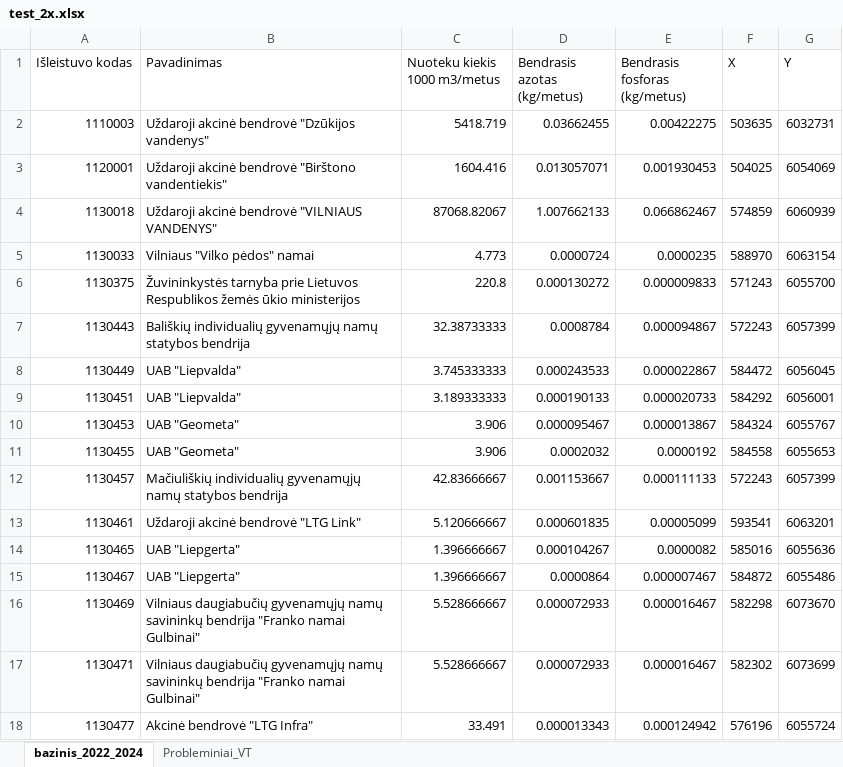
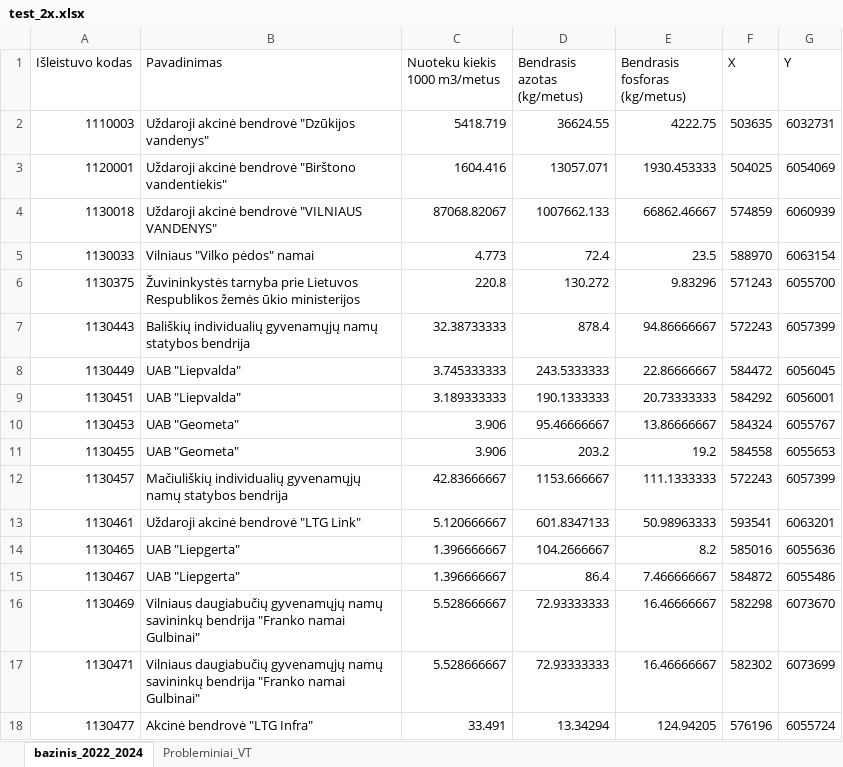
Before and after one commit to biopsichas/ps_in_ltswat, an Excel workbook: Data/PS/test_2x.xlsx, sheet bazinis_2022_2024, drawn as a sheet; only a part is shown; values as stored, in another font and other column widths than the file's, no borders; the diff covers the shown part only; the diff names each change by its address in the sheet, - before the commit and + after, or states it on an @@ line.

```diff
--- a/Data/PS/test_2x.xlsx (sheet bazinis_2022_2024)
+++ b/Data/PS/test_2x.xlsx (sheet bazinis_2022_2024)
-D2 (Bendrasis azotas (kg/metus)): 0.03662455
+D2 (Bendrasis azotas (kg/metus)): 36624.55
-E2 (Bendrasis fosforas (kg/metus)): 0.00422275
+E2 (Bendrasis fosforas (kg/metus)): 4222.75
-D3 (Bendrasis azotas (kg/metus)): 0.013057071
+D3 (Bendrasis azotas (kg/metus)): 13057.071
-E3 (Bendrasis fosforas (kg/metus)): 0.001930453
+E3 (Bendrasis fosforas (kg/metus)): 1930.453333
-D4 (Bendrasis azotas (kg/metus)): 1.007662133
+D4 (Bendrasis azotas (kg/metus)): 1007662.133
-E4 (Bendrasis fosforas (kg/metus)): 0.066862467
+E4 (Bendrasis fosforas (kg/metus)): 66862.46667
-D5 (Bendrasis azotas (kg/metus)): 0.0000724
+D5 (Bendrasis azotas (kg/metus)): 72.4
-E5 (Bendrasis fosforas (kg/metus)): 0.0000235
+E5 (Bendrasis fosforas (kg/metus)): 23.5
-D6 (Bendrasis azotas (kg/metus)): 0.000130272
+D6 (Bendrasis azotas (kg/metus)): 130.272
-E6 (Bendrasis fosforas (kg/metus)): 0.000009833
+E6 (Bendrasis fosforas (kg/metus)): 9.83296
-D7 (Bendrasis azotas (kg/metus)): 0.0008784
+D7 (Bendrasis azotas (kg/metus)): 878.4
-E7 (Bendrasis fosforas (kg/metus)): 0.000094867
+E7 (Bendrasis fosforas (kg/metus)): 94.86666667
-D8 (Bendrasis azotas (kg/metus)): 0.000243533
+D8 (Bendrasis azotas (kg/metus)): 243.5333333
-E8 (Bendrasis fosforas (kg/metus)): 0.000022867
+E8 (Bendrasis fosforas (kg/metus)): 22.86666667
-D9 (Bendrasis azotas (kg/metus)): 0.000190133
+D9 (Bendrasis azotas (kg/metus)): 190.1333333
-E9 (Bendrasis fosforas (kg/metus)): 0.000020733
+E9 (Bendrasis fosforas (kg/metus)): 20.73333333
-D10 (Bendrasis azotas (kg/metus)): 0.000095467
+D10 (Bendrasis azotas (kg/metus)): 95.46666667
-E10 (Bendrasis fosforas (kg/metus)): 0.000013867
+E10 (Bendrasis fosforas (kg/metus)): 13.86666667
-D11 (Bendrasis azotas (kg/metus)): 0.0002032
+D11 (Bendrasis azotas (kg/metus)): 203.2
-E11 (Bendrasis fosforas (kg/metus)): 0.0000192
+E11 (Bendrasis fosforas (kg/metus)): 19.2
-D12 (Bendrasis azotas (kg/metus)): 0.001153667
+D12 (Bendrasis azotas (kg/metus)): 1153.666667
-E12 (Bendrasis fosforas (kg/metus)): 0.000111133
+E12 (Bendrasis fosforas (kg/metus)): 111.1333333
-D13 (Bendrasis azotas (kg/metus)): 0.000601835
+D13 (Bendrasis azotas (kg/metus)): 601.8347133
-E13 (Bendrasis fosforas (kg/metus)): 0.00005099
+E13 (Bendrasis fosforas (kg/metus)): 50.98963333
-D14 (Bendrasis azotas (kg/metus)): 0.000104267
+D14 (Bendrasis azotas (kg/metus)): 104.2666667
-E14 (Bendrasis fosforas (kg/metus)): 0.0000082
+E14 (Bendrasis fosforas (kg/metus)): 8.2
-D15 (Bendrasis azotas (kg/metus)): 0.0000864
+D15 (Bendrasis azotas (kg/metus)): 86.4
-E15 (Bendrasis fosforas (kg/metus)): 0.000007467
+E15 (Bendrasis fosforas (kg/metus)): 7.466666667
-D16:D17 (Bendrasis azotas (kg/metus)): 0.000072933
+D16:D17 (Bendrasis azotas (kg/metus)): 72.93333333
-E16:E17 (Bendrasis fosforas (kg/metus)): 0.000016467
+E16:E17 (Bendrasis fosforas (kg/metus)): 16.46666667
-D18 (Bendrasis azotas (kg/metus)): 0.000013343
+D18 (Bendrasis azotas (kg/metus)): 13.34294
-E18 (Bendrasis fosforas (kg/metus)): 0.000124942
+E18 (Bendrasis fosforas (kg/metus)): 124.94205
```
Also changed, not shown: 1756 edited cells elsewhere in this sheet, formulas that keep their value, Data/PS/Bazinis.xlsx, 3 other files.
